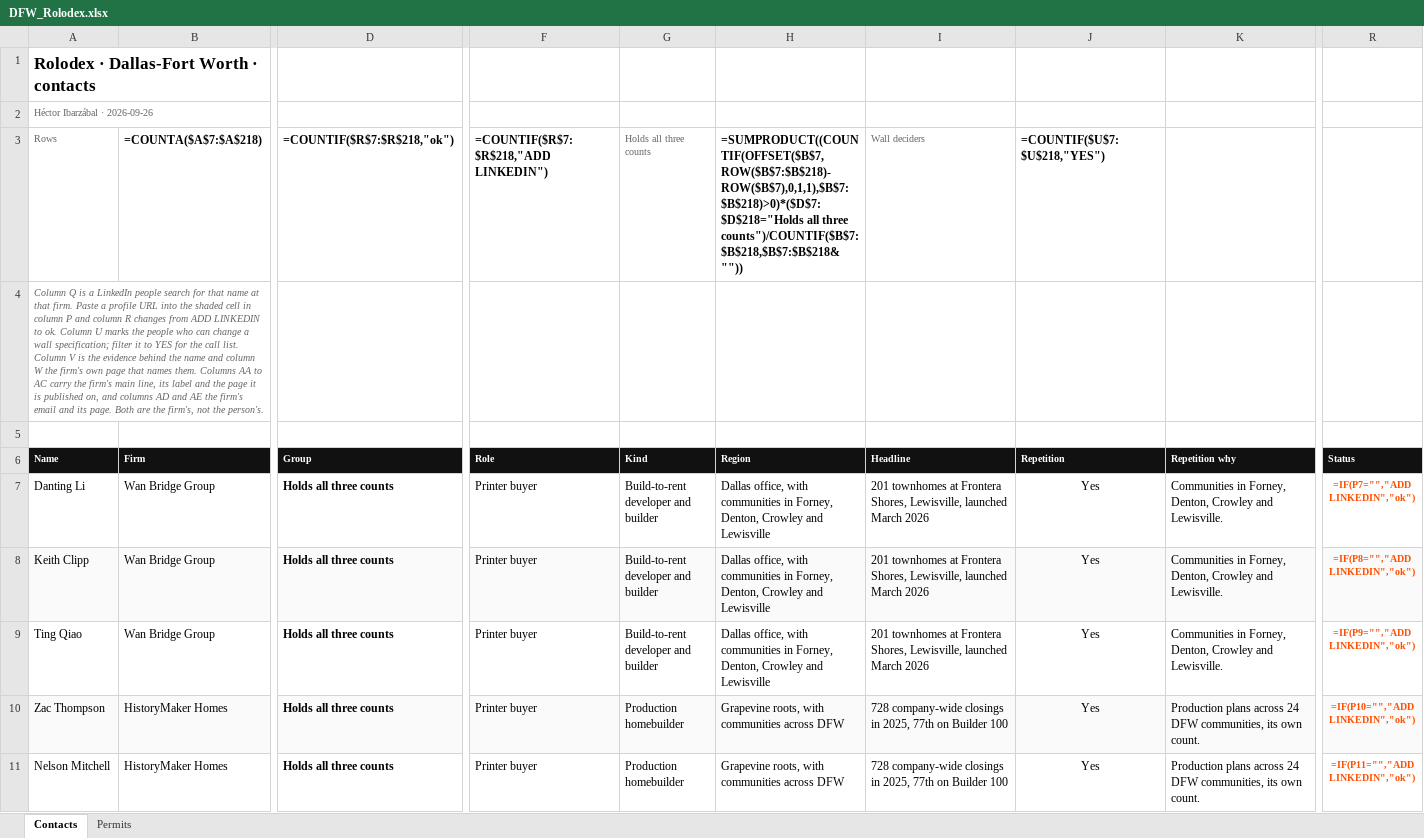
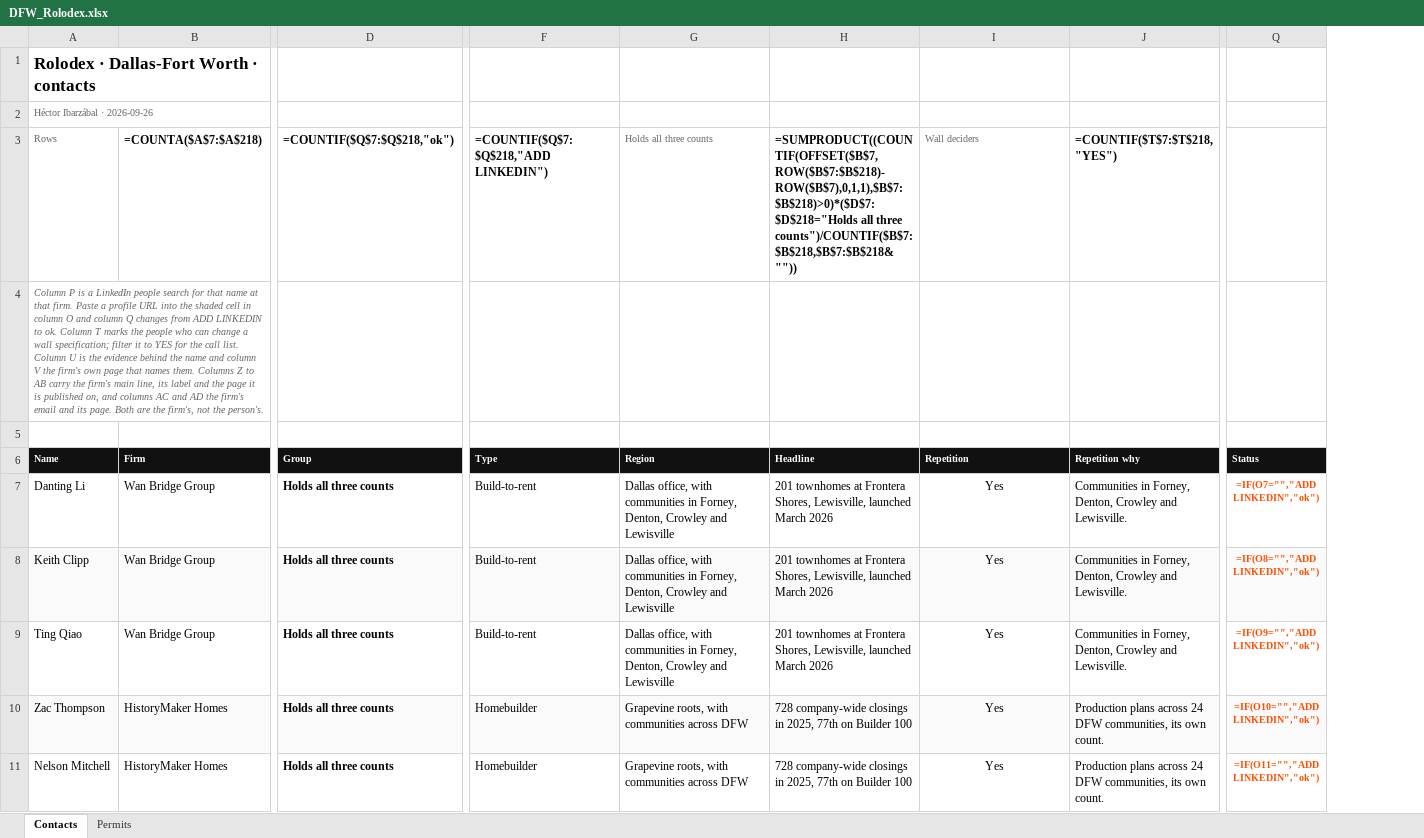
Before and after one commit to ibarzabalhec/houston-3d-rolodex, an Excel workbook: docs/DFW_Rolodex.xlsx, sheet Contacts, drawn as a sheet; only a part is shown, gaps mark what is left out; values as stored, in another font and other column widths than the file's, no borders; formulas without a stored value are shown as written; removed rows and columns are numbered as before the commit, all else as after; the diff covers the shown part only; the diff names each change by its address in the sheet, - before the commit and + after, or states it on an @@ line.

```diff
--- a/docs/DFW_Rolodex.xlsx (sheet Contacts)
+++ b/docs/DFW_Rolodex.xlsx (sheet Contacts)
-column F (Role), row 3: =COUNTIF($R$7:$R$218,"ADD LINKEDIN"); rows 7-11: all Printer buyer
-column G (Kind), row 3: Holds all three counts; rows 7-11: Build-to-rent developer and builder | Build-to-rent developer and builder | Build-to-rent developer and builder | Production homebuilder | Production homebuilder
+column F (Type), row 3: =COUNTIF($Q$7:$Q$218,"ADD LINKEDIN"); rows 7-11: Build-to-rent | Build-to-rent | Build-to-rent | Homebuilder | Homebuilder
-D3 (Group): =COUNTIF($R$7:$R$218,"ok")
+D3 (Group): =COUNTIF($Q$7:$Q$218,"ok")
-G3 (Region): =SUMPRODUCT((COUNTIF(OFFSET($B$7,ROW($B$7:$B$218)-ROW($B$7),0,1,1),$B$7:$B$218)>0)*($D$7:$D$218="Holds all three counts")/COUNTIF($B$7:$B$218,$B$7:$B$218&""))
+G3 (Region): Holds all three counts
@@ G3 bold: on → off, text colour: black → #666666, text size: smaller @@
-H3 (Headline): Wall deciders
+H3 (Headline): =SUMPRODUCT((COUNTIF(OFFSET($B$7,ROW($B$7:$B$218)-ROW($B$7),0,1,1),$B$7:$B$218)>0)*($D$7:$D$218="Holds all three counts")/COUNTIF($B$7:$B$218,$B$7:$B$218&""))
@@ H3 bold: off → on, text colour: #666666 → black, text size: larger @@
-I3 (Repetition): =COUNTIF($U$7:$U$218,"YES")
+I3 (Repetition): Wall deciders
@@ I3 bold: on → off, text colour: black → #666666, text size: smaller @@
-J3 (Repetition why): (empty)
+J3 (Repetition why): =COUNTIF($T$7:$T$218,"YES")
-A4 (Name): Column Q is a LinkedIn people search for that name at that firm. Paste a profile URL into the shaded cell in column P and column R changes from ADD LINKEDIN to ok. Column U marks the people who can change a wall specification; filter it to YES for the call list. Column V is the evidence behind the name and column W the firm's own page that names them. Columns AA to AC carry the firm's main line, its label and the page it is published on, and columns AD and AE the firm's…
+A4 (Name): Column P is a LinkedIn people search for that name at that firm. Paste a profile URL into the shaded cell in column O and column Q changes from ADD LINKEDIN to ok. Column T marks the people who can change a wall specification; filter it to YES for the call list. Column U is the evidence behind the name and column V the firm's own page that names them. Columns Z to AB carry the firm's main line, its label and the page it is published on, and columns AC and AD the firm's…
-Q7 (Status): =IF(P7="","ADD LINKEDIN","ok")
+Q7 (Status): =IF(O7="","ADD LINKEDIN","ok")
-Q8 (Status): =IF(P8="","ADD LINKEDIN","ok")
+Q8 (Status): =IF(O8="","ADD LINKEDIN","ok")
-Q9 (Status): =IF(P9="","ADD LINKEDIN","ok")
+Q9 (Status): =IF(O9="","ADD LINKEDIN","ok")
-Q10 (Status): =IF(P10="","ADD LINKEDIN","ok")
+Q10 (Status): =IF(O10="","ADD LINKEDIN","ok")
-Q11 (Status): =IF(P11="","ADD LINKEDIN","ok")
+Q11 (Status): =IF(O11="","ADD LINKEDIN","ok")
```
Also changed, not shown: 207 edited cells elsewhere in this sheet, docs/ICON_Greater_Houston_Rolodex.xlsx, 15 other files.
